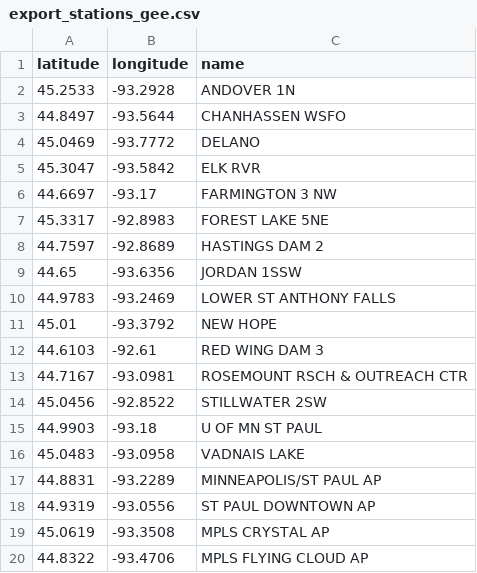
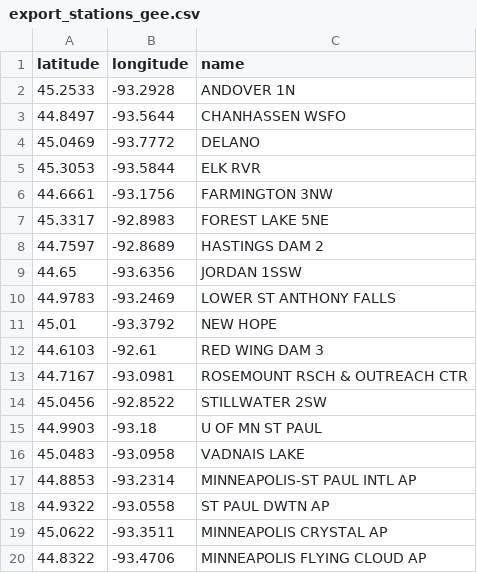
Before and after one commit to Metropolitan-Council/extreme.heat, a CSV file: data/export_stations_gee.csv, drawn as a sheet.

```diff
--- a/data/export_stations_gee.csv
+++ b/data/export_stations_gee.csv
@@ -4,4 +4,4 @@ latitude,longitude,name
 45.0469,-93.7772,DELANO
-45.3047,-93.5842,ELK RVR
-44.6697,-93.17,FARMINGTON 3 NW
+45.3053,-93.5844,ELK RVR
+44.6661,-93.1756,FARMINGTON 3NW
 45.3317,-92.8983,FOREST LAKE 5NE
@@ -16,5 +16,5 @@ latitude,longitude,name
 45.0483,-93.0958,VADNAIS LAKE
-44.8831,-93.2289,MINNEAPOLIS/ST PAUL AP
-44.9319,-93.0556,ST PAUL DOWNTOWN AP
-45.0619,-93.3508,MPLS CRYSTAL AP
-44.8322,-93.4706,MPLS FLYING CLOUD AP
+44.8853,-93.2314,MINNEAPOLIS-ST PAUL INTL AP
+44.9322,-93.0558,ST PAUL DWTN AP
+45.0622,-93.3511,MINNEAPOLIS CRYSTAL AP
+44.8322,-93.4706,MINNEAPOLIS FLYING CLOUD AP
```
Also changed, not shown: data/GEE_MSP_HeatHistory.csv, 7 other files.
